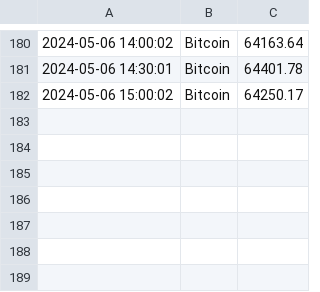
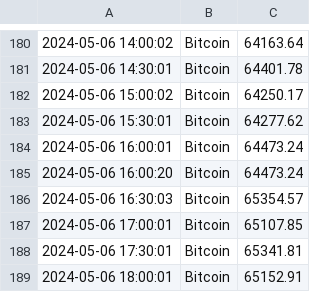
Before and after one commit to Asurola/linuxCoursework, a CSV file: cryptocurrency_data.csv, drawn as a sheet; only a part is shown, gaps mark what is left out; the diff names each change by its address in the sheet, - before the commit and + after, or states it on an @@ line.

```diff
--- a/cryptocurrency_data.csv
+++ b/cryptocurrency_data.csv
+row 183: 2024-05-06 15:30:01 | Bitcoin | 64277.62
+row 184: 2024-05-06 16:00:01 | Bitcoin | 64473.24
+row 185: 2024-05-06 16:00:20 | Bitcoin | 64473.24
+row 186: 2024-05-06 16:30:03 | Bitcoin | 65354.57
+row 187: 2024-05-06 17:00:01 | Bitcoin | 65107.85
+row 188: 2024-05-06 17:30:01 | Bitcoin | 65341.81
+row 189: 2024-05-06 18:00:01 | Bitcoin | 65152.91
```
Also changed, not shown: EthTracker.csv, EthTracker2.csv, 6 other files.
